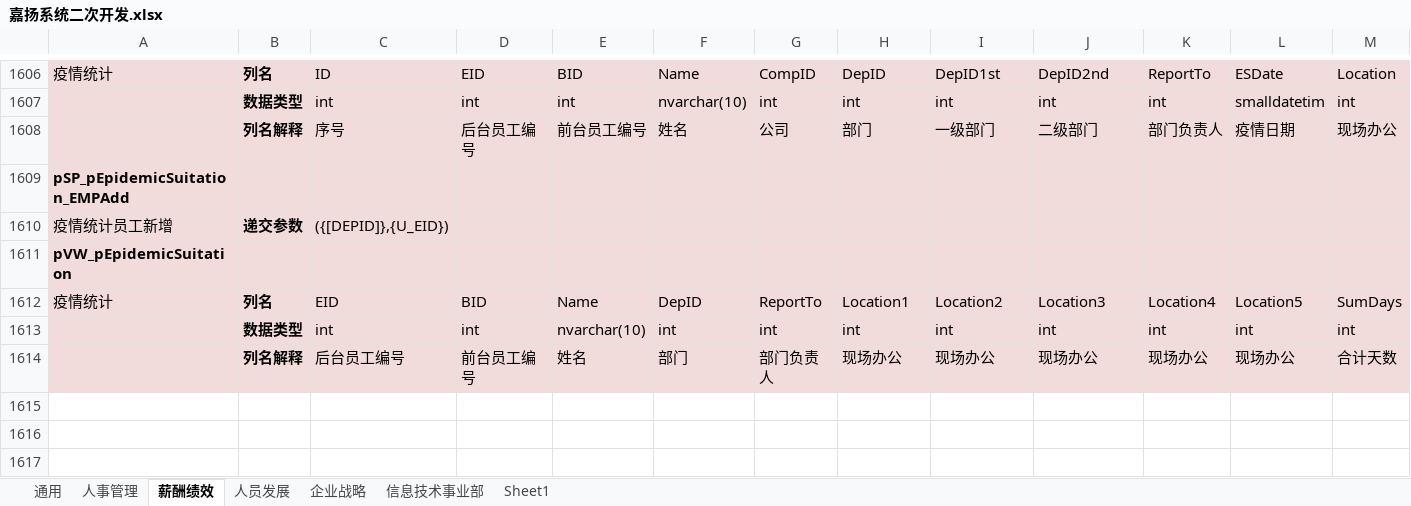
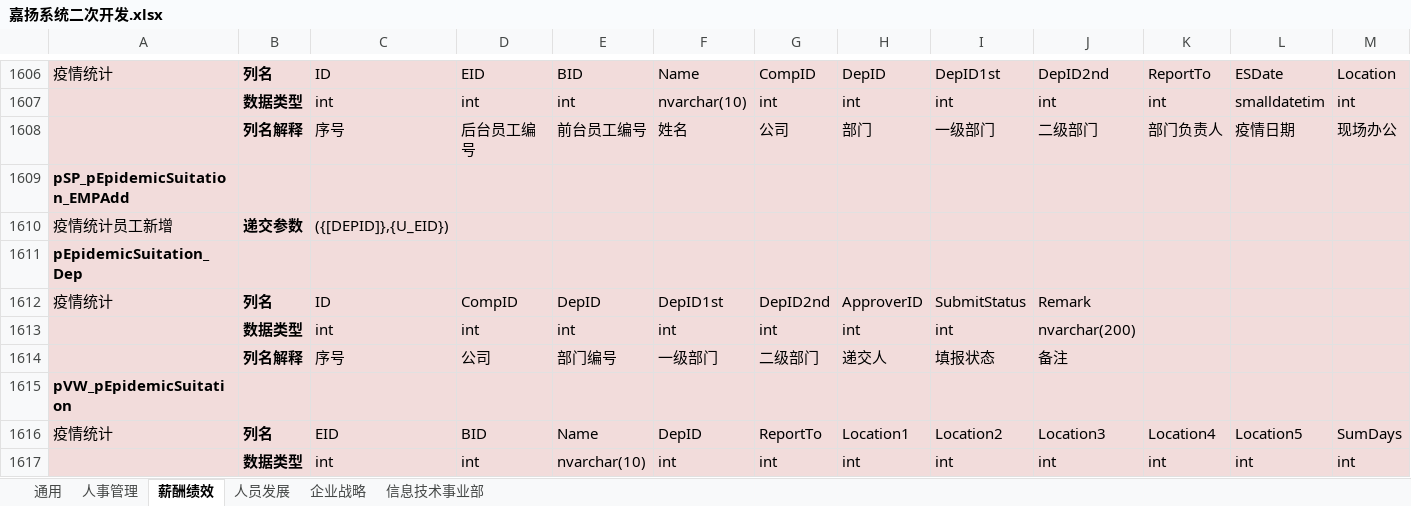
Before and after one commit to wuliang168/SQL, an Excel workbook: zszq_SQL/嘉扬/嘉扬系统二次开发.xlsx, sheet 薪酬绩效, drawn as a sheet; only a part is shown, gaps mark what is left out; the shorter side is filled out with more unchanged rows; values as stored, in another font and other column widths than the file's, no borders; rows hold the shown columns only; the diff names each change by its address in the sheet, - before the commit and + after, or states it on an @@ line.

Commit message:
Update:新增疫情信息统计部门跟踪功能

```diff
--- a/zszq_SQL/嘉扬/嘉扬系统二次开发.xlsx (sheet 薪酬绩效)
+++ b/zszq_SQL/嘉扬/嘉扬系统二次开发.xlsx (sheet 薪酬绩效)
-sheet tab: Sheet1
+row 1611: pEpidemicSuitation_Dep
+row 1612: 疫情统计 | 列名 | ID | CompID | DepID | DepID1st | DepID2nd | ApproverID | SubmitStatus | Remark
+row 1613:  | 数据类型 | int | int | int | int | int | int | int | nvarchar(200)
+row 1614:  | 列名解释 | 序号 | 公司 | 部门编号 | 一级部门 | 二级部门 | 递交人 | 填报状态 | 备注
```
